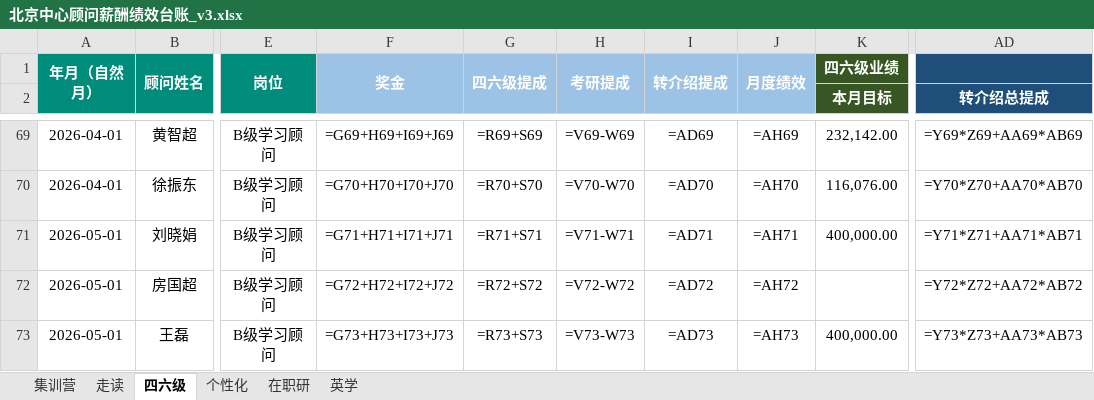
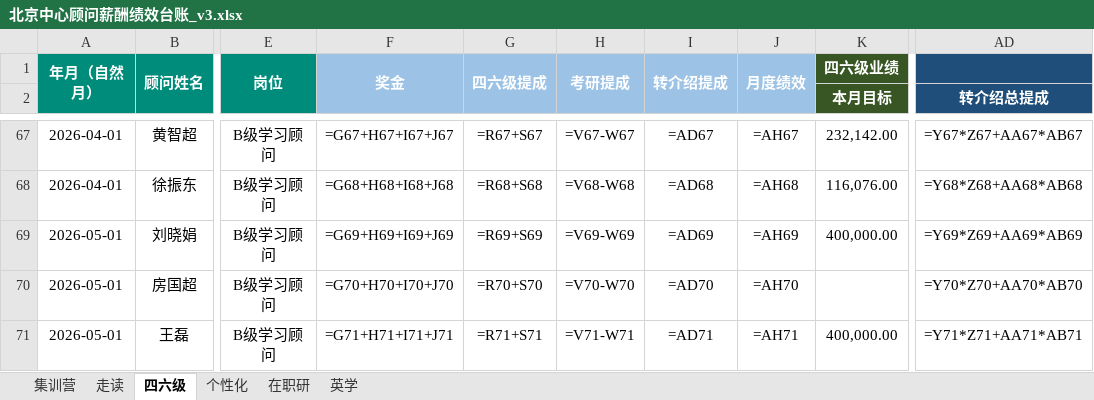
Before and after one commit to kk1780515605-ship-it/xdf-ass1, an Excel workbook: 北京中心顾问薪酬绩效台账_v3.xlsx, sheet 四六级, drawn as a sheet; only a part is shown, gaps mark what is left out; values as stored, in another font and other column widths than the file's, no borders; formulas without a stored value are shown as written; addresses are those after the commit; the diff covers the shown part only; the diff names each change by its address in the sheet, - before the commit and + after, or states it on an @@ line.

```diff
--- a/北京中心顾问薪酬绩效台账_v3.xlsx (sheet 四六级)
+++ b/北京中心顾问薪酬绩效台账_v3.xlsx (sheet 四六级)
-F67: =G69+H69+I69+J69
+F67: =G67+H67+I67+J67
-G67: =R69+S69
+G67: =R67+S67
-H67: =V69-W69
+H67: =V67-W67
-I67: =AD69
+I67: =AD67
-J67: =AH69
+J67: =AH67
-AD67 (转介绍总提成): =Y69*Z69+AA69*AB69
+AD67 (转介绍总提成): =Y67*Z67+AA67*AB67
-F68: =G70+H70+I70+J70
+F68: =G68+H68+I68+J68
-G68: =R70+S70
+G68: =R68+S68
-H68: =V70-W70
+H68: =V68-W68
-I68: =AD70
+I68: =AD68
-J68: =AH70
+J68: =AH68
-AD68 (转介绍总提成): =Y70*Z70+AA70*AB70
+AD68 (转介绍总提成): =Y68*Z68+AA68*AB68
-F69: =G71+H71+I71+J71
+F69: =G69+H69+I69+J69
-G69: =R71+S71
+G69: =R69+S69
-H69: =V71-W71
+H69: =V69-W69
-I69: =AD71
+I69: =AD69
-J69: =AH71
+J69: =AH69
-AD69 (转介绍总提成): =Y71*Z71+AA71*AB71
+AD69 (转介绍总提成): =Y69*Z69+AA69*AB69
-F70: =G72+H72+I72+J72
+F70: =G70+H70+I70+J70
-G70: =R72+S72
+G70: =R70+S70
-H70: =V72-W72
+H70: =V70-W70
-I70: =AD72
+I70: =AD70
-J70: =AH72
+J70: =AH70
-AD70 (转介绍总提成): =Y72*Z72+AA72*AB72
+AD70 (转介绍总提成): =Y70*Z70+AA70*AB70
-F71: =G73+H73+I73+J73
+F71: =G71+H71+I71+J71
-G71: =R73+S73
+G71: =R71+S71
-H71: =V73-W73
+H71: =V71-W71
-I71: =AD73
+I71: =AD71
-J71: =AH73
+J71: =AH71
-AD71 (转介绍总提成): =Y73*Z73+AA73*AB73
+AD71 (转介绍总提成): =Y71*Z71+AA71*AB71
```
Also changed, not shown: 2 removed rows and 42 edited cells elsewhere in this sheet.
